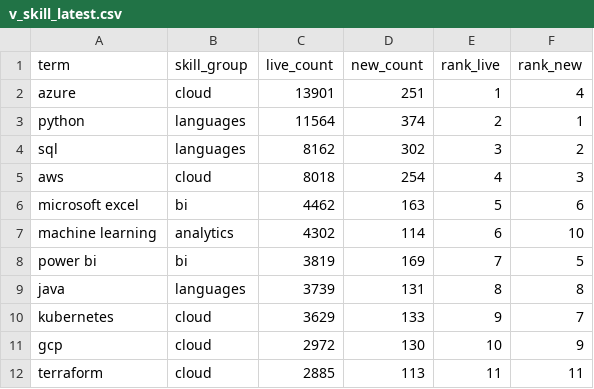
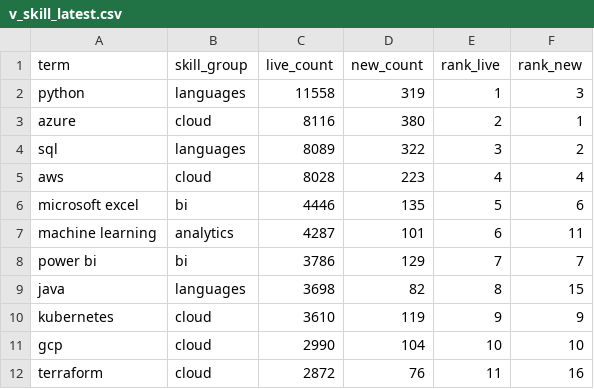
Before and after one commit to EbukaOkorie/uk-job-market, a CSV file: data/exports/v_skill_latest.csv, drawn as a sheet; only a part is shown; the diff covers the shown part only.

```diff
--- a/data/exports/v_skill_latest.csv
+++ b/data/exports/v_skill_latest.csv
@@ -1,12 +1,12 @@
 term,skill_group,live_count,new_count,rank_live,rank_new
-azure,cloud,13901,251,1,4
-python,languages,11564,374,2,1
-sql,languages,8162,302,3,2
-aws,cloud,8018,254,4,3
-microsoft excel,bi,4462,163,5,6
-machine learning,analytics,4302,114,6,10
-power bi,bi,3819,169,7,5
-java,languages,3739,131,8,8
-kubernetes,cloud,3629,133,9,7
-gcp,cloud,2972,130,10,9
-terraform,cloud,2885,113,11,11
+python,languages,11558,319,1,3
+azure,cloud,8116,380,2,1
+sql,languages,8089,322,3,2
+aws,cloud,8028,223,4,4
+microsoft excel,bi,4446,135,5,6
+machine learning,analytics,4287,101,6,11
+power bi,bi,3786,129,7,7
+java,languages,3698,82,8,15
+kubernetes,cloud,3610,119,9,9
+gcp,cloud,2990,104,10,10
+terraform,cloud,2872,76,11,16
```
Also changed, not shown: 42 edited cells elsewhere in this file, data/exports/v_salary_by_region.csv, data/exports/v_skill_trend.csv, 4 other files.
